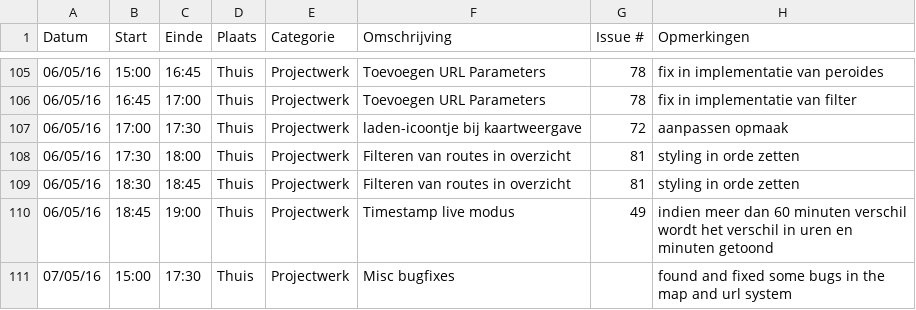
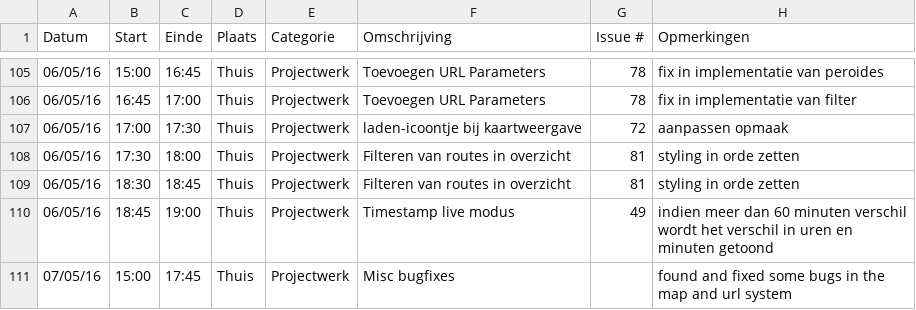
Before and after one commit to ghentlivinglab/Traffic-Travel-Time-Analyzer-1, a CSV file: JarnoDeMeyerLogboek.csv, drawn as a sheet; only a part is shown, gaps mark what is left out.

```diff
--- a/JarnoDeMeyerLogboek.csv
+++ b/JarnoDeMeyerLogboek.csv
@@ -110,2 +110,2 @@ Datum,Start,Einde,Plaats,Categorie,Omschrijving,Issue #,Opmerkingen
 06/05/16,18:45,19:00,Thuis,Projectwerk,Timestamp live modus,49,indien meer dan 60 minuten verschil wordt het verschil in uren en minuten getoond
-07/05/16,15:00,17:30,Thuis,Projectwerk,Misc bugfixes,,found and fixed some bugs in the map and url system
+07/05/16,15:00,17:45,Thuis,Projectwerk,Misc bugfixes,,found and fixed some bugs in the map and url system
```
Also changed, not shown: 1 other file.
